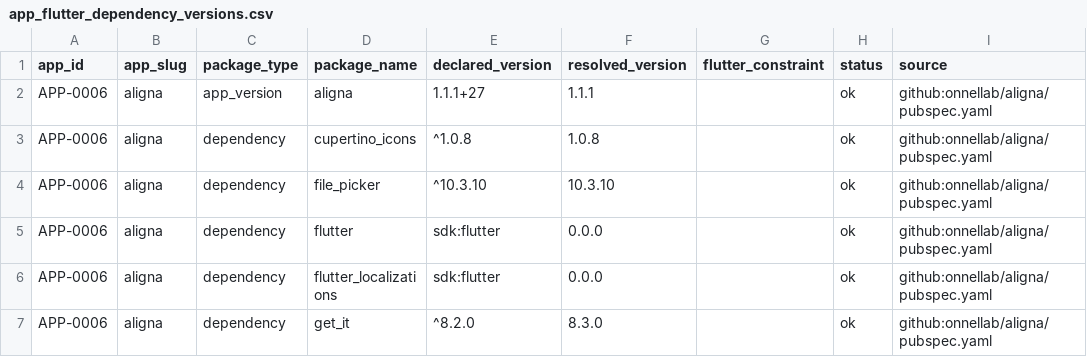
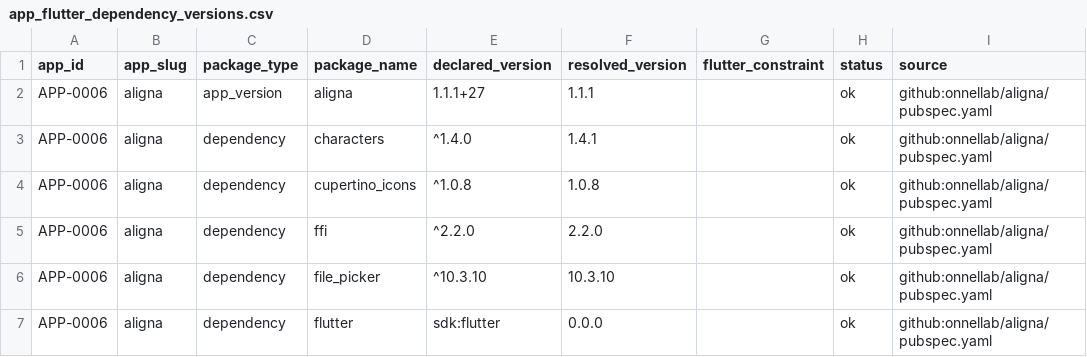
Before and after one commit to onnellab/onnel-content-engine, a CSV file: data/app_flutter_dependency_versions.csv, drawn as a sheet; only a part is shown; the shorter side is filled out with more unchanged rows.

```diff
--- a/data/app_flutter_dependency_versions.csv
+++ b/data/app_flutter_dependency_versions.csv
@@ -2,3 +2,5 @@ app_id,app_slug,package_type,package_name,declared_version,resolved_version,flut
 APP-0006,aligna,app_version,aligna,1.1.1+27,1.1.1,,ok,github:onnellab/aligna/pubspec.yaml
+APP-0006,aligna,dependency,characters,^1.4.0,1.4.1,,ok,github:onnellab/aligna/pubspec.yaml
 APP-0006,aligna,dependency,cupertino_icons,^1.0.8,1.0.8,,ok,github:onnellab/aligna/pubspec.yaml
+APP-0006,aligna,dependency,ffi,^2.2.0,2.2.0,,ok,github:onnellab/aligna/pubspec.yaml
 APP-0006,aligna,dependency,file_picker,^10.3.10,10.3.10,,ok,github:onnellab/aligna/pubspec.yaml
```
Also changed, not shown: data/android_store_versions.csv, data/store_versions.csv, 3 other files.
